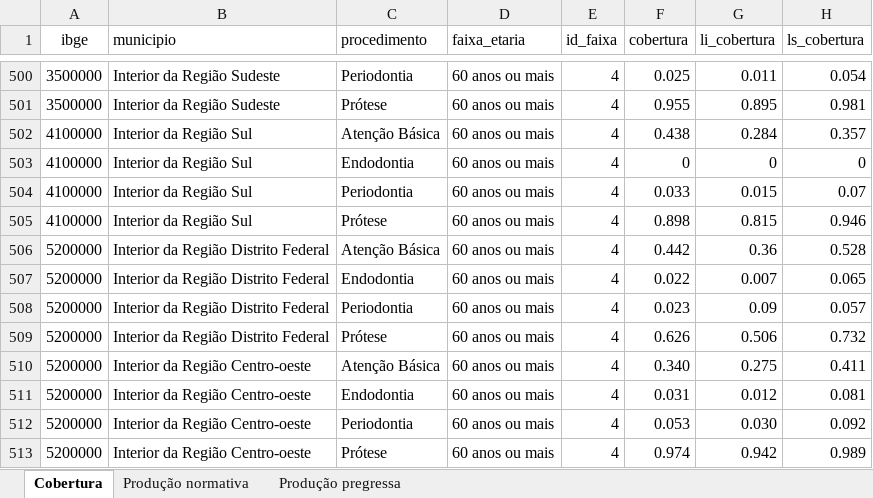
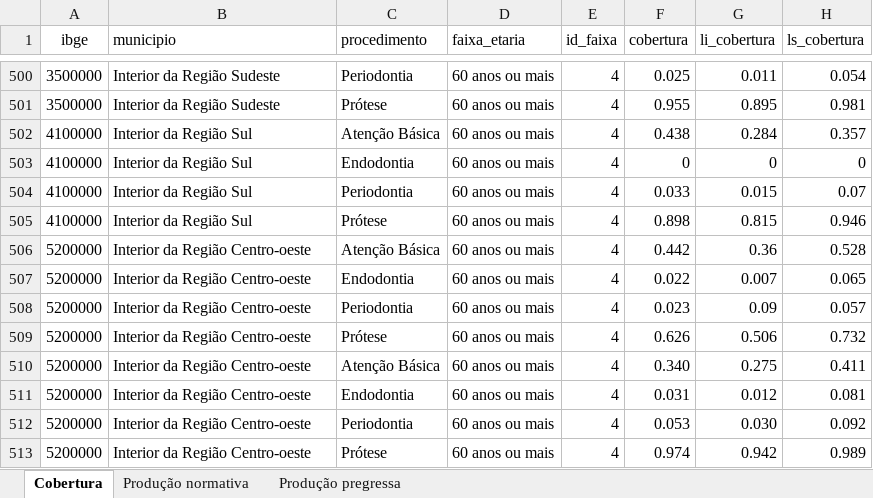
Before and after one commit to danielppagotto/saude_bucal, an Excel workbook: 01_dados/cobertura sb.xlsx, sheet Cobertura, drawn as a sheet; only a part is shown, gaps mark what is left out; values as stored, in another font and other column widths than the file's, no borders; the diff names each change by its address in the sheet, - before the commit and + after, or states it on an @@ line.

```diff
--- a/01_dados/cobertura sb.xlsx (sheet Cobertura)
+++ b/01_dados/cobertura sb.xlsx (sheet Cobertura)
-B506:B509 (municipio): Interior da Região Distrito Federal
+B506:B509 (municipio): Interior da Região Centro-oeste
```
Also changed, not shown: 2 other files.
